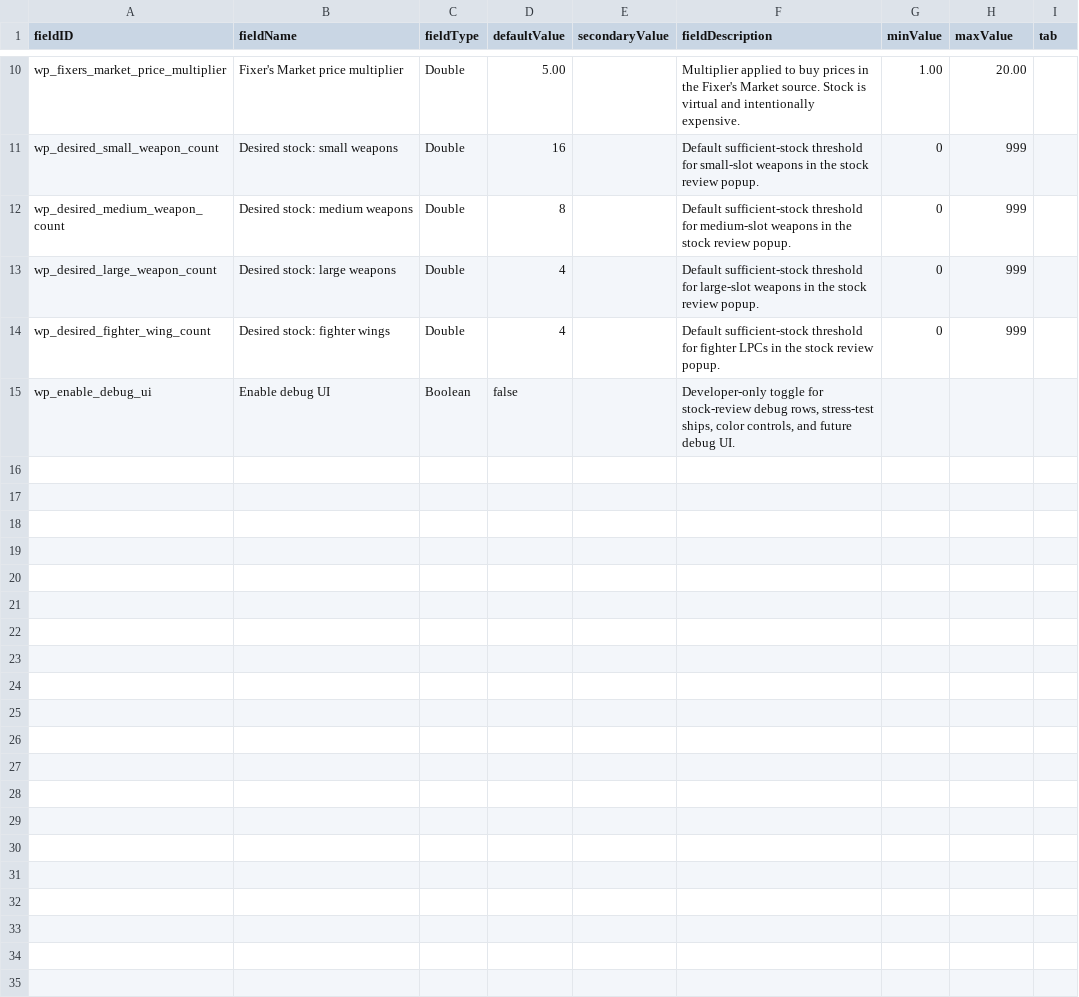
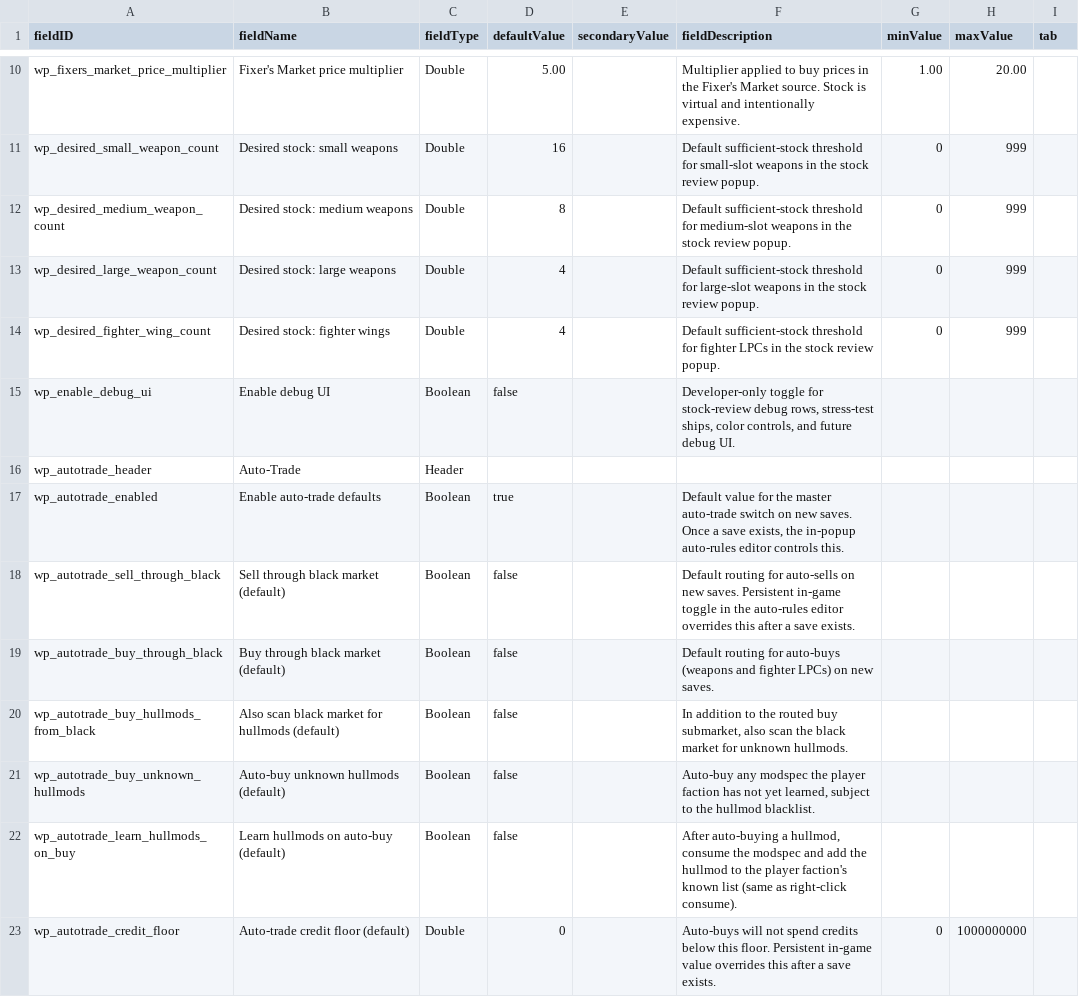
Before and after one commit to Shattersphere/Enhanced-Trading, a CSV file: data/config/LunaSettings.csv, drawn as a sheet; only a part is shown, gaps mark what is left out.

```diff
--- a/data/config/LunaSettings.csv
+++ b/data/config/LunaSettings.csv
@@ -15 +15,9 @@ wp_desired_fighter_wing_count,Desired stock: fighter wings,Double,4,,"Default su
 wp_enable_debug_ui,Enable debug UI,Boolean,false,,"Developer-only toggle for stock-review debug rows, stress-test ships, color controls, and future debug UI.",,,
+wp_autotrade_header,Auto-Trade,Header,,,,,,
+wp_autotrade_enabled,Enable auto-trade defaults,Boolean,true,,"Default value for the master auto-trade switch on new saves. Once a save exists, the in-popup auto-rules editor controls this.",,,
+wp_autotrade_sell_through_black,Sell through black market (default),Boolean,false,,"Default routing for auto-sells on new saves. Persistent in-game toggle in the auto-rules editor overrides this after a save exists.",,,
+wp_autotrade_buy_through_black,Buy through black market (default),Boolean,false,,"Default routing for auto-buys (weapons and fighter LPCs) on new saves.",,,
+wp_autotrade_buy_hullmods_from_black,Also scan black market for hullmods (default),Boolean,false,,"In addition to the routed buy submarket, also scan the black market for unknown hullmods.",,,
+wp_autotrade_buy_unknown_hullmods,Auto-buy unknown hullmods (default),Boolean,false,,"Auto-buy any modspec the player faction has not yet learned, subject to the hullmod blacklist.",,,
+wp_autotrade_learn_hullmods_on_buy,Learn hullmods on auto-buy (default),Boolean,false,,"After auto-buying a hullmod, consume the modspec and add the hullmod to the player faction's known list (same as right-click consume).",,,
+wp_autotrade_credit_floor,Auto-trade credit floor (default),Double,0,,"Auto-buys will not spend credits below this floor. Persistent in-game value overrides this after a save exists.",0,1000000000,
```
Also changed, not shown: 39 other files.
